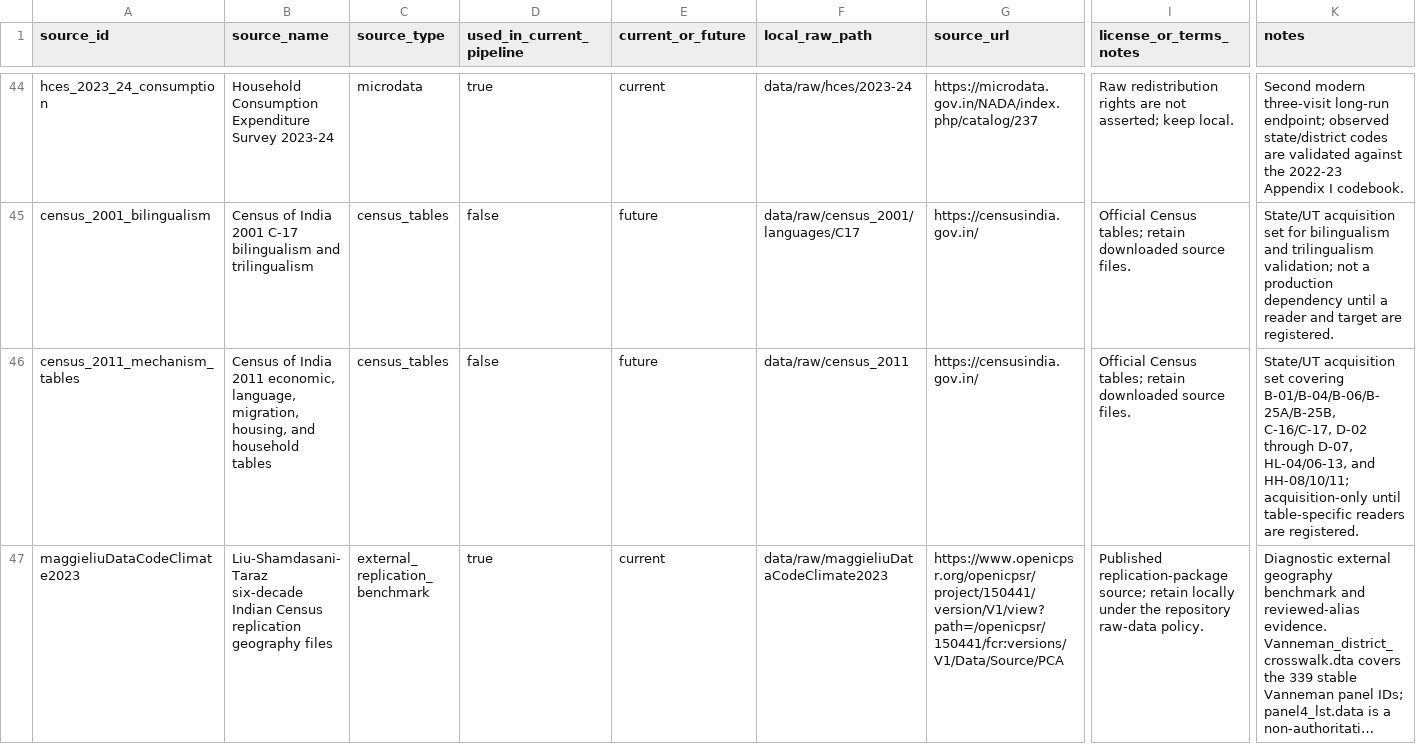
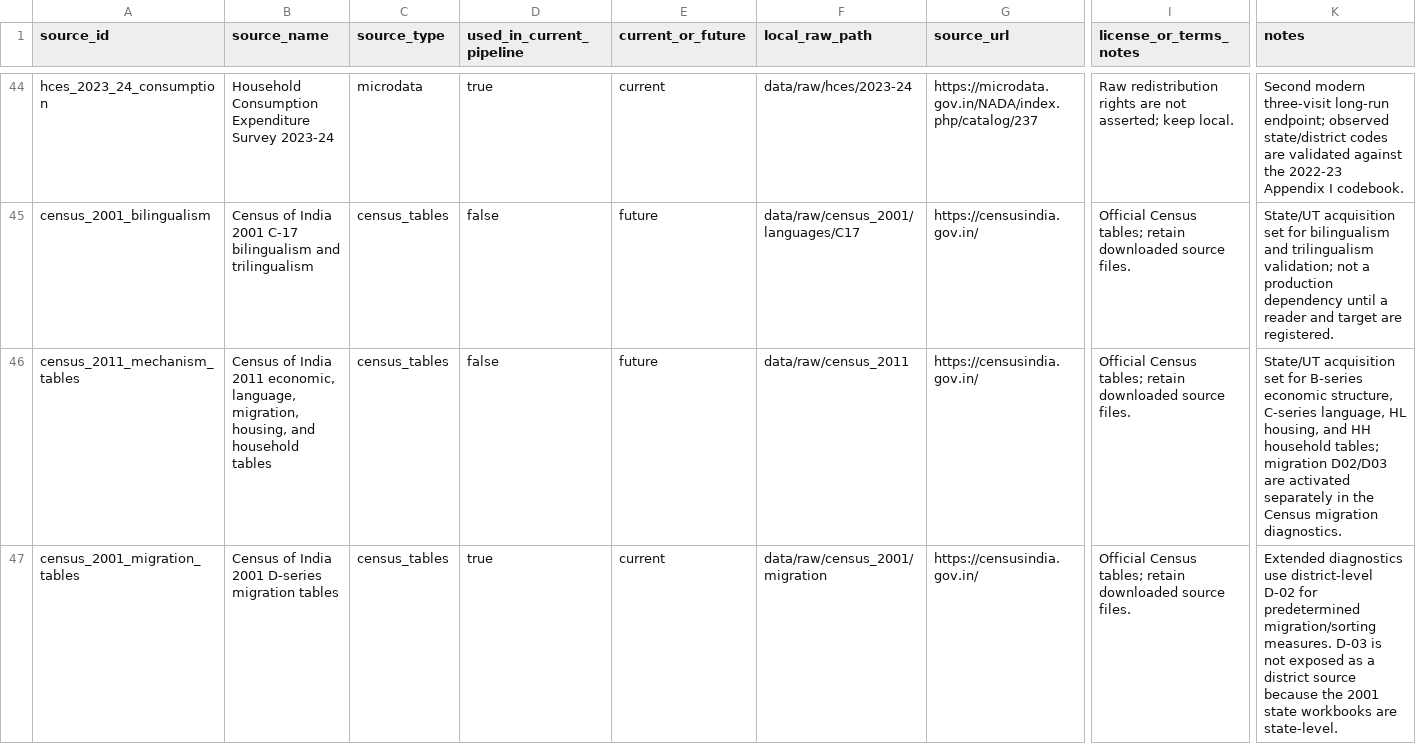
Before and after one commit to rishavbroy/emi-inequality-india, a CSV file: data/metadata/data_sources.csv, drawn as a sheet; only a part is shown, gaps mark what is left out; the shorter side is filled out with more unchanged rows; long unchanged cells end in …; rows hold the shown columns only; the diff covers the shown part only; the diff names each change by its address in the sheet, - before the commit and + after, or states it on an @@ line.

Commit message:
docs(census): document migration identification contract

```diff
--- a/data/metadata/data_sources.csv
+++ b/data/metadata/data_sources.csv
-K46 (notes): …acquisition set covering B-01/B-04/B-06/B-25A/B-25B, C-16/C-17, D-02 through D-07, HL-04/06-13, and HH-08/10/11; acquisition-only until table-specific readers are registered.
+K46 (notes): …acquisition set for B-series economic structure, C-series language, HL housing, and HH household tables; migration D02/D03 are activated separately in the Census migration diagnostics.
+row 47: census_2001_migration_tables | Census of India 2001 D-series migration tables | census_tables | true | current | data/raw/census_2001/migration | https://censusindia.gov.in/ | Official Census tables; retain downloaded source files. | Extended diagnostics use district-level D-02 for predetermined migration/sorting measures. D-03 is not exposed as a district source because the 2001 state workbooks are state-level.
```
Also changed, not shown: 1 added row elsewhere in this file, data/metadata/checksums.csv, 4 other files.
